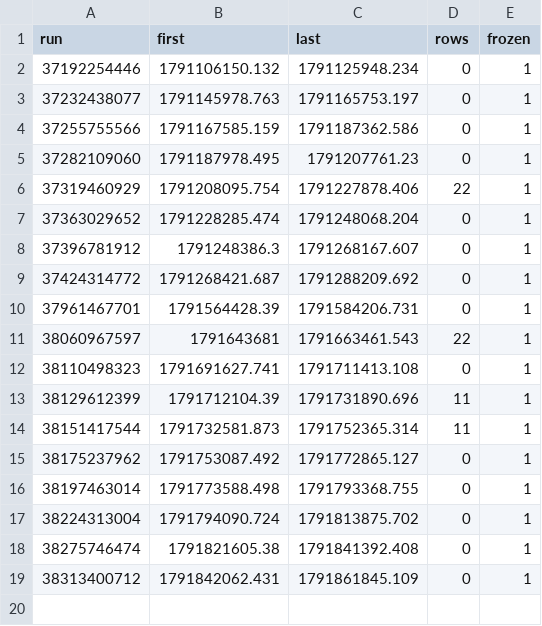
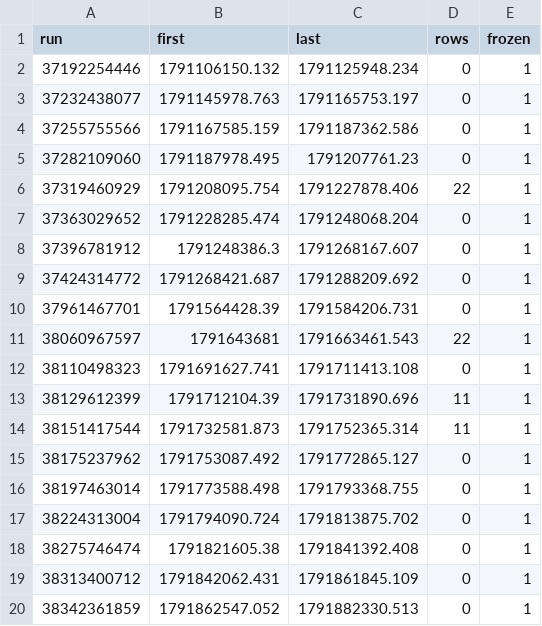
Before and after one commit to samuelyeung-space/whole-web-station-clone, a CSV file: research/polymarket-5m/real/calib-forward.ledger/runs.csv, drawn as a sheet.

```diff
--- a/research/polymarket-5m/real/calib-forward.ledger/runs.csv
+++ b/research/polymarket-5m/real/calib-forward.ledger/runs.csv
@@ -19 +19,2 @@ run,first,last,rows,frozen
 38313400712,1791842062.431,1791861845.109,0,1
+38342361859,1791862547.052,1791882330.513,0,1
```
Also changed, not shown: 3 other files.
